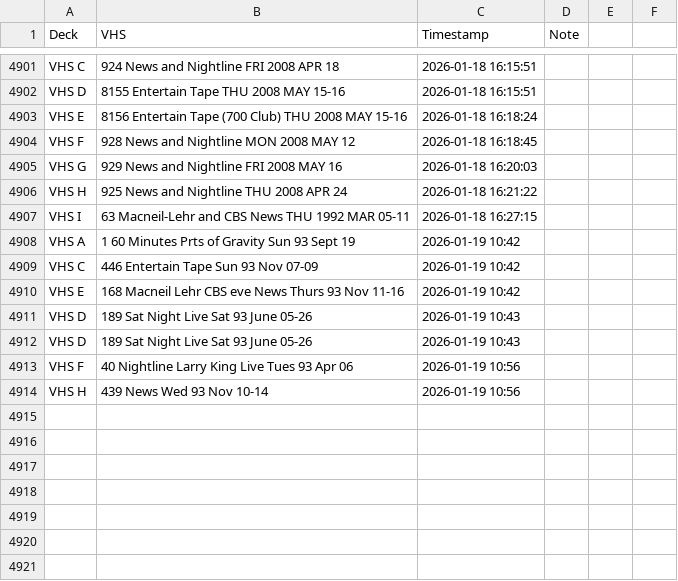
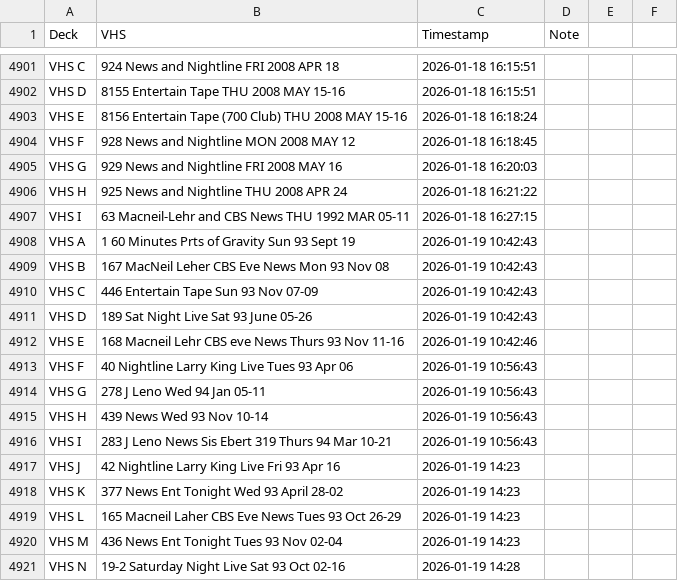
Before and after one commit to gamedays-software-development/OakleyFixed, a CSV file: vhs_transfers.csv, drawn as a sheet; only a part is shown, gaps mark what is left out.

```diff
--- a/vhs_transfers.csv
+++ b/vhs_transfers.csv
@@ -4907,8 +4907,15 @@ VHS H,925 News and Nightline THU 2008 APR 24,2026-01-18 16:21:22,
 VHS I,63 Macneil-Lehr and CBS News THU 1992 MAR 05-11,2026-01-18 16:27:15,
-VHS A,1 60 Minutes Prts of Gravity Sun 93 Sept 19,2026-01-19 10:42,
-VHS C,446 Entertain Tape Sun 93 Nov 07-09,2026-01-19 10:42,
-VHS E,168 Macneil Lehr CBS eve News Thurs 93 Nov 11-16,2026-01-19 10:42,
-VHS D,189 Sat Night Live Sat 93 June 05-26,2026-01-19 10:43,
-VHS D,189 Sat Night Live Sat 93 June 05-26,2026-01-19 10:43,
-VHS F,40 Nightline Larry King Live Tues 93 Apr 06,2026-01-19 10:56,
-VHS H,439 News Wed 93 Nov 10-14,2026-01-19 10:56,
+VHS A,1 60 Minutes Prts of Gravity Sun 93 Sept 19,2026-01-19 10:42:43,
+VHS B,167 MacNeil Leher CBS Eve News Mon 93 Nov 08,2026-01-19 10:42:43,
+VHS C,446 Entertain Tape Sun 93 Nov 07-09,2026-01-19 10:42:43,
+VHS D,189 Sat Night Live Sat 93 June 05-26,2026-01-19 10:42:43,
+VHS E,168 Macneil Lehr CBS eve News Thurs 93 Nov 11-16,2026-01-19 10:42:46,
+VHS F,40 Nightline Larry King Live Tues 93 Apr 06,2026-01-19 10:56:43,
+VHS G,278 J Leno Wed 94 Jan 05-11,2026-01-19 10:56:43,
+VHS H,439 News Wed 93 Nov 10-14,2026-01-19 10:56:43,
+VHS I,283 J Leno News Sis Ebert 319 Thurs 94 Mar 10-21,2026-01-19 10:56:43,
+VHS J,42 Nightline Larry King Live Fri 93 Apr 16,2026-01-19 14:23,
+VHS K,377 News Ent Tonight Wed 93 April 28-02,2026-01-19 14:23,
+VHS L,165 Macneil Laher CBS Eve News Tues 93 Oct 26-29,2026-01-19 14:23,
+VHS M,436 News Ent Tonight Tues 93 Nov 02-04,2026-01-19 14:23,
+VHS N,19-2 Saturday Night Live Sat 93 Oct 02-16,2026-01-19 14:28,
```
